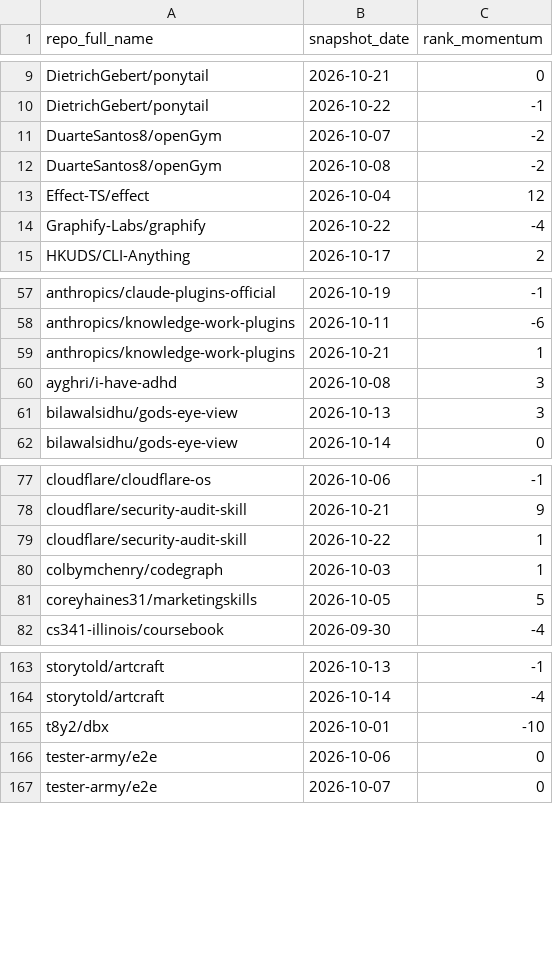
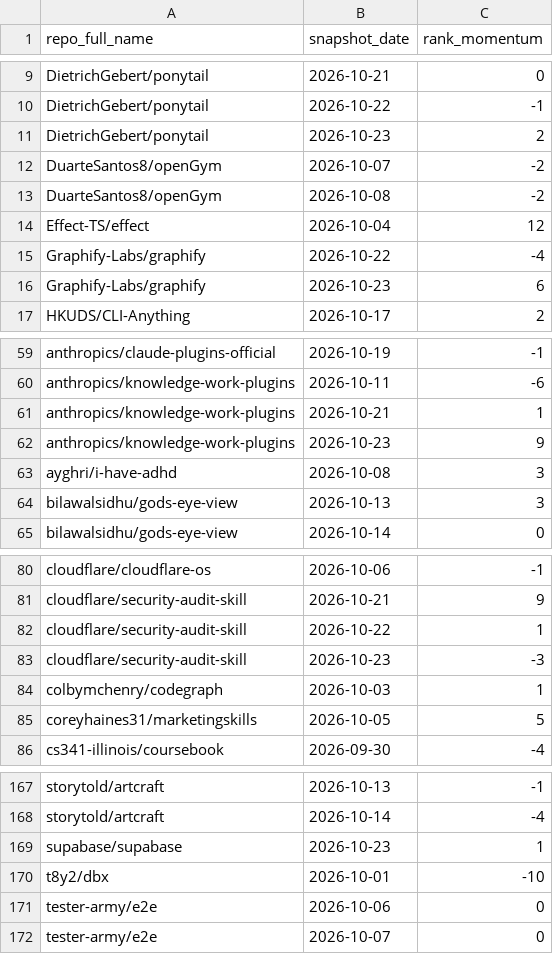
Before and after one commit to husy7/GitHub-TrendsInsight, a CSV file: data/processed/rank_momentum_daily_all.csv, drawn as a sheet; only a part is shown, gaps mark what is left out; the diff names each change by its address in the sheet, - before the commit and + after, or states it on an @@ line.

```diff
--- a/data/processed/rank_momentum_daily_all.csv
+++ b/data/processed/rank_momentum_daily_all.csv
+row 11: DietrichGebert/ponytail | 2026-10-23 | 2
+row 16: Graphify-Labs/graphify | 2026-10-23 | 6
+row 62: anthropics/knowledge-work-plugins | 2026-10-23 | 9
+row 83: cloudflare/security-audit-skill | 2026-10-23 | -3
+row 169: supabase/supabase | 2026-10-23 | 1
```
Also changed, not shown: data/processed/rank_momentum_monthly_all.csv, data/processed/rank_momentum_weekly_all.csv, 5 other files.
